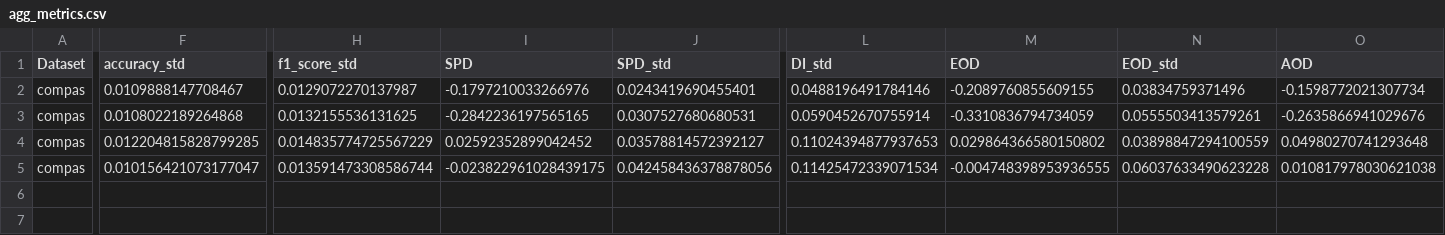
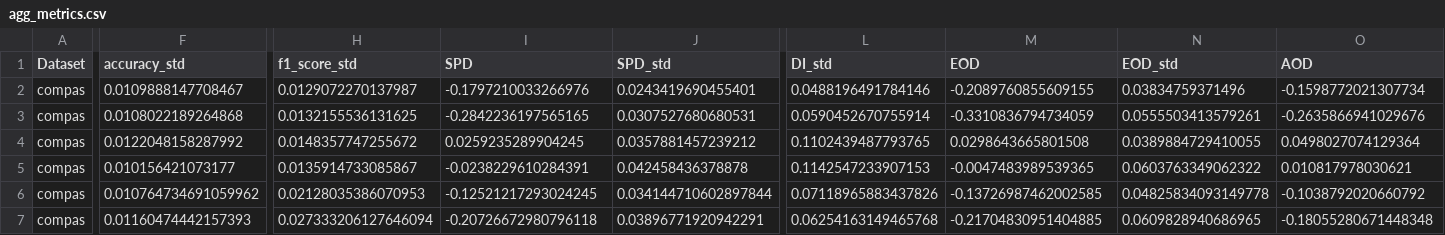
Before and after one commit to jeaend/bias-mitigation-aif360, a CSV file: reports/agg_metrics.csv, drawn as a sheet; only a part is shown, gaps mark what is left out; rows hold the shown columns only; the diff covers the shown part only; the diff names each change by its address in the sheet, - before the commit and + after, or states it on an @@ line.

```diff
--- a/reports/agg_metrics.csv
+++ b/reports/agg_metrics.csv
-F4 (accuracy_std): 0.012204815828799285
+F4 (accuracy_std): 0.0122048158287992
-H4 (f1_score_std): 0.014835774725567229
+H4 (f1_score_std): 0.0148357747255672
-I4 (SPD): 0.02592352899042452
+I4 (SPD): 0.0259235289904245
-J4 (SPD_std): 0.03578814572392127
+J4 (SPD_std): 0.0357881457239212
-L4 (DI_std): 0.11024394877937653
+L4 (DI_std): 0.1102439487793765
-M4 (EOD): 0.029864366580150802
+M4 (EOD): 0.0298643665801508
-N4 (EOD_std): 0.03898847294100559
+N4 (EOD_std): 0.0389884729410055
-O4 (AOD): 0.04980270741293648
+O4 (AOD): 0.0498027074129364
-F5 (accuracy_std): 0.010156421073177047
+F5 (accuracy_std): 0.010156421073177
-H5 (f1_score_std): 0.013591473308586744
+H5 (f1_score_std): 0.0135914733085867
-I5 (SPD): -0.023822961028439175
+I5 (SPD): -0.0238229610284391
-J5 (SPD_std): 0.042458436378878056
+J5 (SPD_std): 0.042458436378878
-L5 (DI_std): 0.11425472339071534
+L5 (DI_std): 0.1142547233907153
-M5 (EOD): -0.004748398953936555
+M5 (EOD): -0.0047483989539365
-N5 (EOD_std): 0.06037633490623228
+N5 (EOD_std): 0.0603763349062322
-O5 (AOD): 0.010817978030621038
+O5 (AOD): 0.010817978030621
+row 6: compas | 0.010764734691059962 | 0.02128035386070953 | -0.12521217293024245 | 0.034144710602897844 | 0.07118965883437826 | -0.13726987462002585 | 0.04825834093149778 | -0.1038792020660792
+row 7: compas | 0.01160474442157393 | 0.027333206127646094 | -0.20726672980796118 | 0.03896771920942291 | 0.06254163149465768 | -0.21704830951404885 | 0.0609828940686965 | -0.18055280671448348
```
Also changed, not shown: 2 edited cells elsewhere in this file, reports/raw_metrics.csv, 1 other file.
